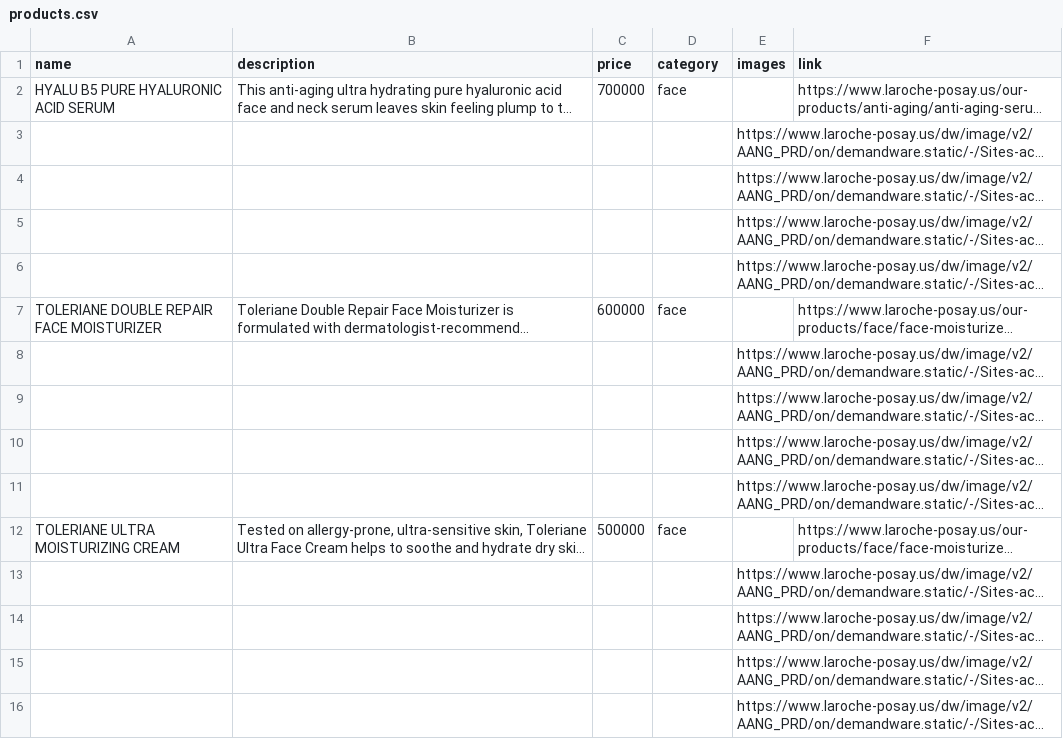
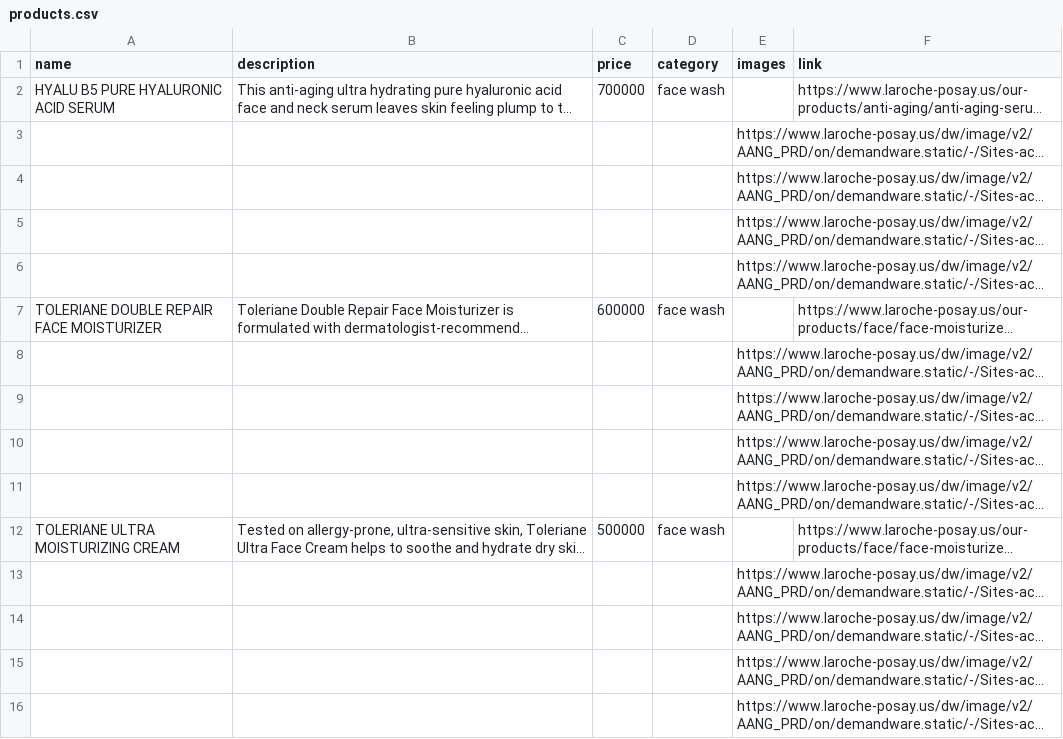
Before and after one commit to GreenAdacemy/cosmetics, a CSV file: db/csv/products.csv, drawn as a sheet; only a part is shown; long unchanged cells end in …; the diff covers the shown part only; the diff names each change by its address in the sheet, - before the commit and + after, or states it on an @@ line.

Commit message:
up data exemple

```diff
--- a/db/csv/products.csv
+++ b/db/csv/products.csv
-D2 (category): face
+D2 (category): face wash
-D7 (category): face
+D7 (category): face wash
-D12 (category): face
+D12 (category): face wash
```
Also changed, not shown: 4 edited cells elsewhere in this file, 2 other files.
